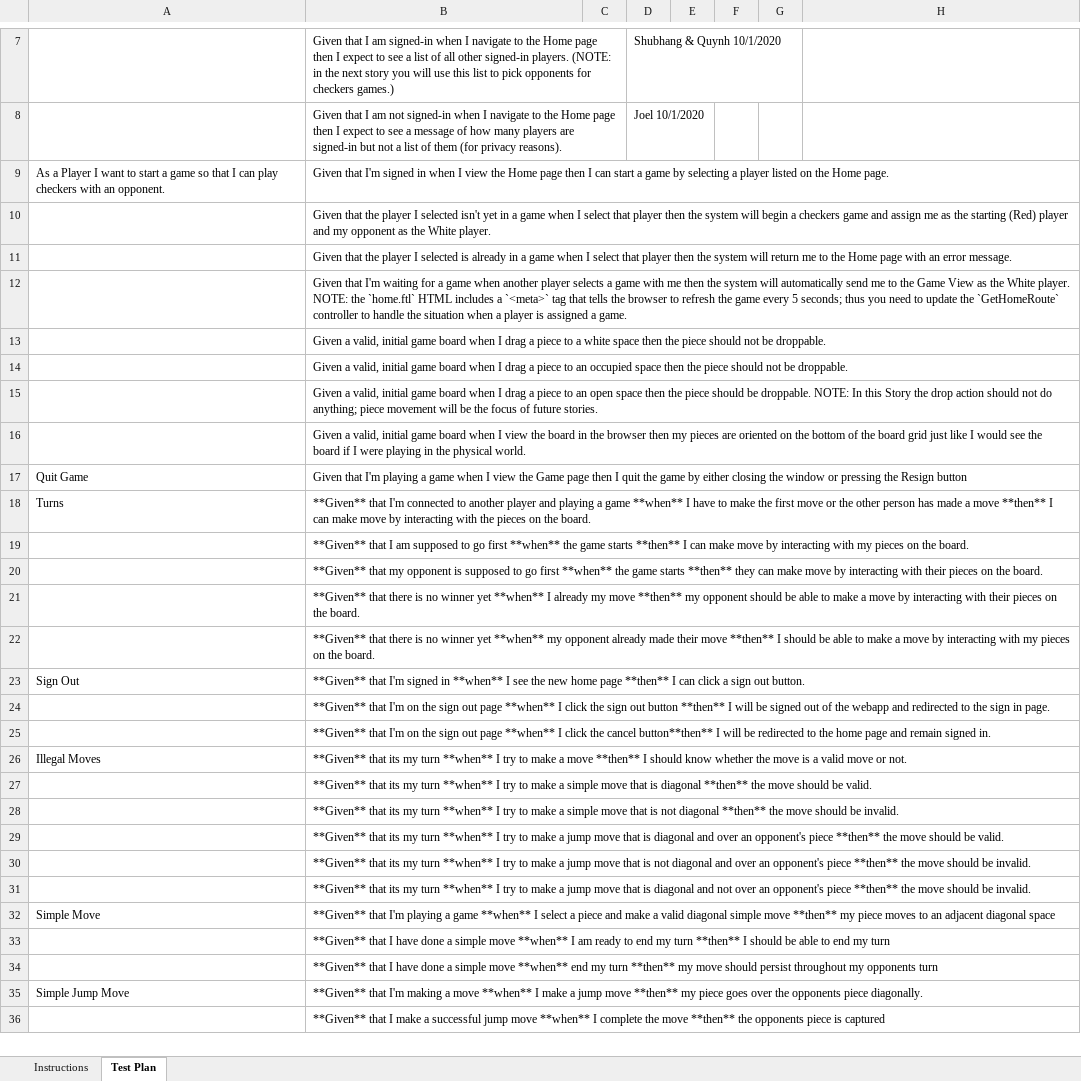
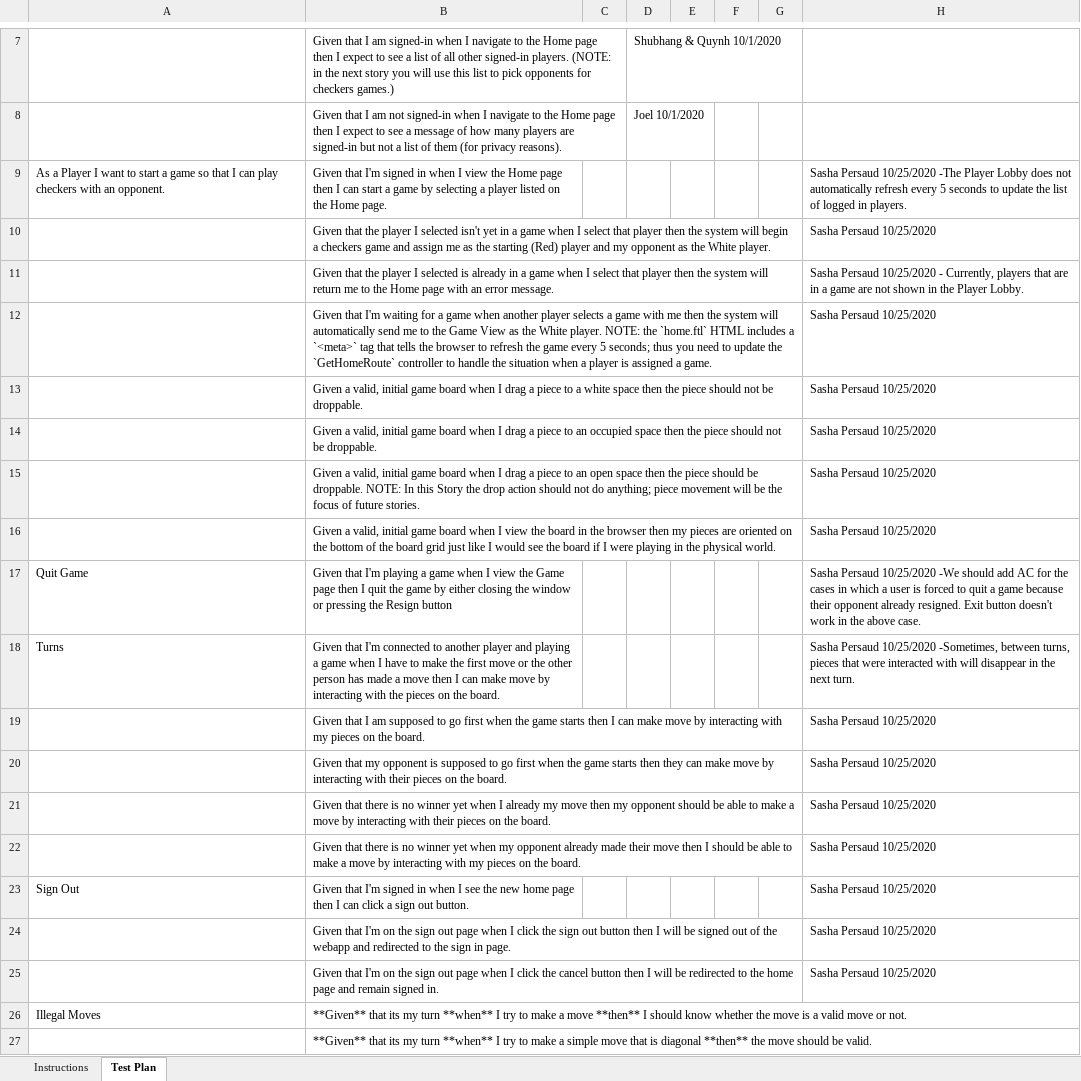
Before and after one commit to quynhnnduong/Multi-User-Checkers-Game, an Excel workbook: etc/Acceptance Test Plan.xlsx, sheet Test Plan, drawn as a sheet; only a part is shown, gaps mark what is left out; the shorter side is filled out with more unchanged rows; values as stored, in another font and other column widths than the file's, no borders; conditional formats not drawn; removed rows and columns are numbered as before the commit, all else as after; the diff names each change by its address in the sheet, - before the commit and + after, or states it on an @@ line.

Commit message:
acceptance tested some stories

```diff
--- a/etc/Acceptance Test Plan.xlsx (sheet Test Plan)
+++ b/etc/Acceptance Test Plan.xlsx (sheet Test Plan)
-H9: (empty)
+H9: Sasha Persaud 10/25/2020 -The Player Lobby does not automatically refresh every 5 seconds to update the list of logged in players.
-H10: (empty)
+H10: Sasha Persaud 10/25/2020
-H11: (empty)
+H11: Sasha Persaud 10/25/2020 - Currently, players that are in a game are not shown in the Player Lobby.
-H12:H16: (empty)
+H12:H16: Sasha Persaud 10/25/2020
-H17: (empty)
+H17: Sasha Persaud 10/25/2020 -We should add AC for the cases in which a user is forced to quit a game because their opponent already resigned. Exit button doesn't work in the above case.
-B18: **Given** that I'm connected to another player and playing a game **when** I have to make the first move or the other person has made a move **then** I can…
+B18: Given that I'm connected to another player and playing a game when I have to make the first move or the other person has made a move then I can…
-H18: (empty)
+H18: Sasha Persaud 10/25/2020 -Sometimes, between turns, pieces that were interacted with will disappear in the next turn.
-row 19:  | **Given** that I am supposed to go first **when** the game starts **then** I can make move by interacting with my pieces on the board.
-row 20:  | **Given** that my opponent is supposed to go first **when** the game starts **then** they can make move by interacting with their pieces on the board.
-row 21:  | **Given** that there is no winner yet **when** I already my move **then** my opponent should be able to make a move by interacting with their pieces on the board.
-row 22:  | **Given** that there is no winner yet **when** my opponent already made their move **then** I should be able to make a move by interacting with my pieces on the board.
+row 19:  | Given that I am supposed to go first when the game starts then I can make move by interacting with my pieces on the board. |  |  |  |  |  | Sasha Persaud 10/25/2020
+row 20:  | Given that my opponent is supposed to go first when the game starts then they can make move by interacting with their pieces on the board. |  |  |  |  |  | Sasha Persaud 10/25/2020
+row 21:  | Given that there is no winner yet when I already my move then my opponent should be able to make a move by interacting with their pieces on the board. |  |  |  |  |  | Sasha Persaud 10/25/2020
+row 22:  | Given that there is no winner yet when my opponent already made their move then I should be able to make a move by interacting with my pieces on the board. |  |  |  |  |  | Sasha Persaud 10/25/2020
-B23: **Given** that I'm signed in **when** I see the new home page **then** I can…
+B23: Given that I'm signed in when I see the new home page then I can…
-H23: (empty)
+H23: Sasha Persaud 10/25/2020
-row 24:  | **Given** that I'm on the sign out page **when** I click the sign out button **then** I will be signed out of the webapp and redirected to the sign in page.
-row 25:  | **Given** that I'm on the sign out page **when** I click the cancel button**then** I will be redirected to the home page and remain signed in.
+row 24:  | Given that I'm on the sign out page when I click the sign out button then I will be signed out of the webapp and redirected to the sign in page. |  |  |  |  |  | Sasha Persaud 10/25/2020
+row 25:  | Given that I'm on the sign out page when I click the cancel button then I will be redirected to the home page and remain signed in. |  |  |  |  |  | Sasha Persaud 10/25/2020
```
